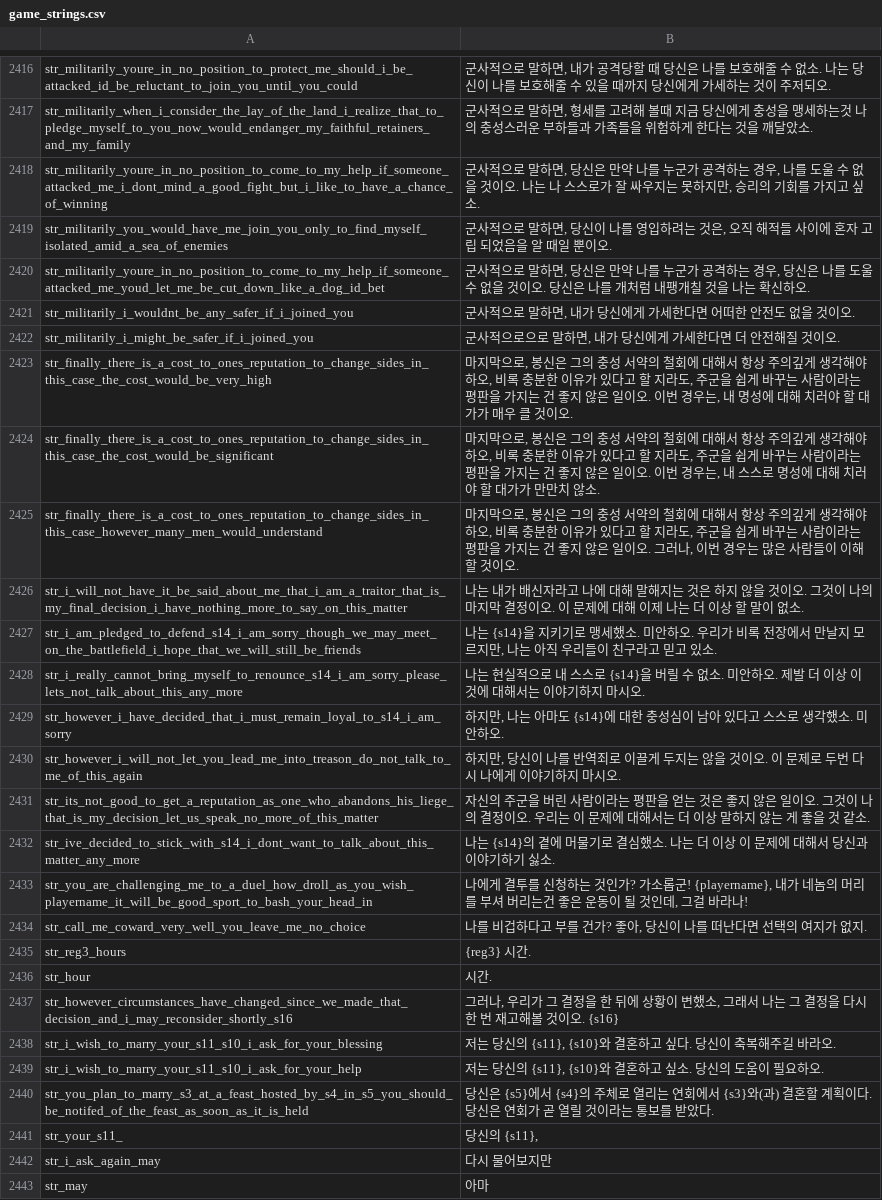
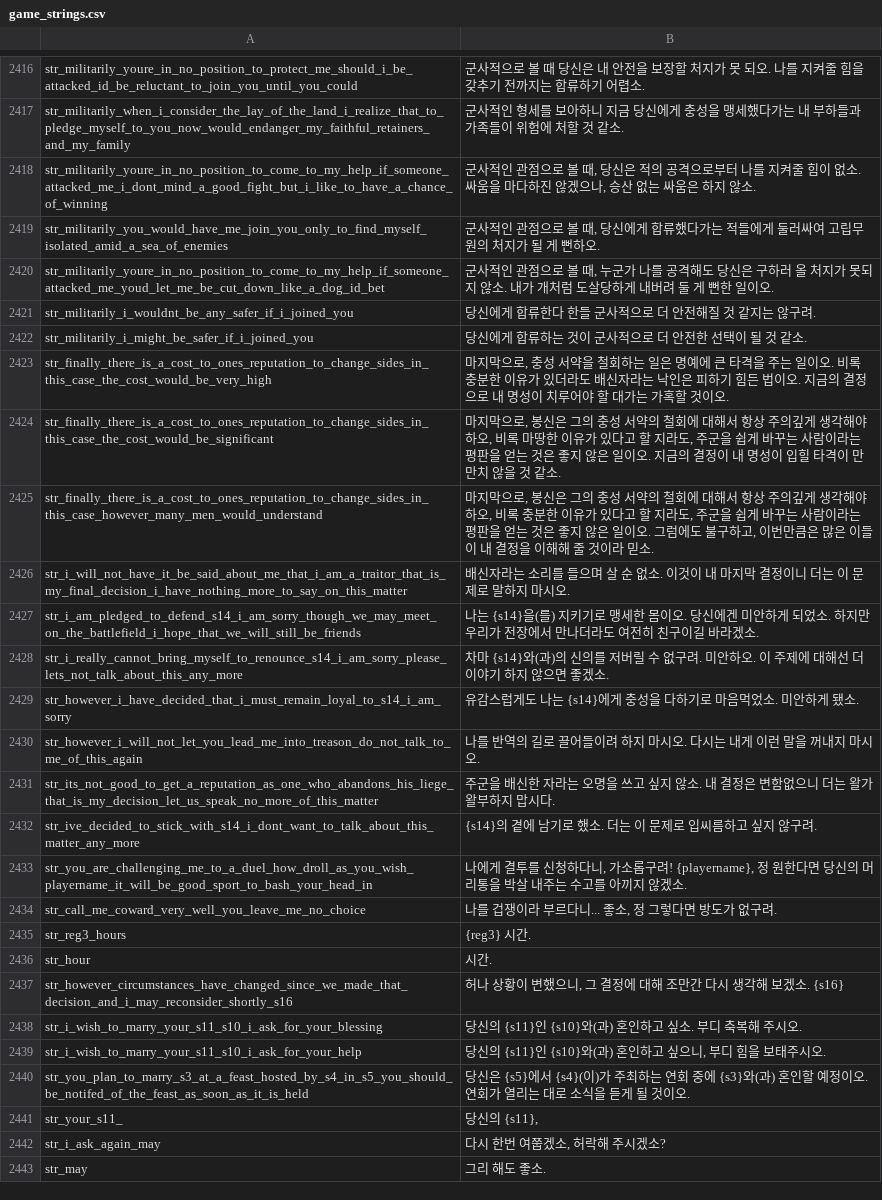
Before and after one commit to 21garam/MB_VikingConquest_R_Korean, a CSV file: languages/en/game_strings.csv, drawn as a sheet; only a part is shown, gaps mark what is left out; the diff covers the shown part only; the diff names each change by its address in the sheet, - before the commit and + after, or states it on an @@ line.

```diff
--- a/languages/en/game_strings.csv
+++ b/languages/en/game_strings.csv
-B2416: …적으로 말하면, 내가 공격당할 때 당신은 나를 보호해줄 수 없소. 나는 당신이 나를 보호해줄 수 있을 때까지 당신에게 가세하는 것이 주저되오.
+B2416: …적으로 볼 때 당신은 내 안전을 보장할 처지가 못 되오. 나를 지켜줄 힘을 갖추기 전까지는 합류하기 어렵소.
-B2417: 군사적으로 말하면, 형세를 고려해 볼때 지금 당신에게 충성을 맹세하는것 나의 충성스러운 부하들과 가족들을 위험하게 한다는 것을 깨달았소.
+B2417: 군사적인 형세를 보아하니 지금 당신에게 충성을 맹세했다가는 내 부하들과 가족들이 위험에 처할 것 같소.
-B2418: 군사적으로 말하면, 당신은 만약 나를 누군가 공격하는 경우, 나를 도울 수 없을 것이오. 나는 나 스스로가 잘 싸우지는 못하지만, 승리의 기회를 가지고 싶소.
+B2418: 군사적인 관점으로 볼 때, 당신은 적의 공격으로부터 나를 지켜줄 힘이 없소. 싸움을 마다하진 않겠으나, 승산 없는 싸움은 하지 않소.
-B2419: 군사적으로 말하면, 당신이 나를 영입하려는 것은, 오직 해적들 사이에 혼자 고립 되었음을 알 때일 뿐이오.
+B2419: 군사적인 관점으로 볼 때, 당신에게 합류했다가는 적들에게 둘러싸여 고립무원의 처지가 될 게 뻔하오.
-B2420: 군사적으로 말하면, 당신은 만약 나를 누군가 공격하는 경우, 당신은 나를 도울 수 없을 것이오. 당신은 나를 개처럼 내팽개칠 것을 나는 확신하오.
+B2420: 군사적인 관점으로 볼 때, 누군가 나를 공격해도 당신은 구하러 올 처지가 못되지 않소. 내가 개처럼 도살당하게 내버려 둘 게 뻔한 일이오.
-B2421: 군사적으로 말하면, 내가 당신에게 가세한다면 어떠한 안전도 없을 것이오.
+B2421: 당신에게 합류한다 한들 군사적으로 더 안전해질 것 같지는 않구려.
-B2422: 군사적으로으로 말하면, 내가 당신에게 가세한다면 더 안전해질 것이오.
+B2422: 당신에게 합류하는 것이 군사적으로 더 안전한 선택이 될 것 같소.
-B2423: …막으로, 봉신은 그의 충성 서약의 철회에 대해서 항상 주의깊게 생각해야 하오, 비록 충분한 이유가 있다고 할 지라도, 주군을 쉽게 바꾸는 사람이라는 평판을 가지는 건 좋지 않은 일이오. 이번 경우는, 내 명성에 대해 치러야 할 대가가 매우 클 것이오…
+B2423: …막으로, 충성 서약을 철회하는 일은 명예에 큰 타격을 주는 일이오. 비록 충분한 이유가 있더라도 배신자라는 낙인은 피하기 힘든 법이오. 지금의 결정으로 내 명성이 치루어야 할 대가는 가혹할 것이오…
-B2424: …, 비록 충분한 이유가 있다고 할 지라도, 주군을 쉽게 바꾸는 사람이라는 평판을 가지는 건 좋지 않은 일이오. 이번 경우는, 내 스스로 명성에 대해 치러야 할 대가가 만만치 않소.
+B2424: …, 비록 마땅한 이유가 있다고 할 지라도, 주군을 쉽게 바꾸는 사람이라는 평판을 얻는 것은 좋지 않은 일이오. 지금의 결정이 내 명성이 입힐 타격이 만만치 않을 것 같소.
-B2425: …평판을 가지는 건 좋지 않은 일이오. 그러나, 이번 경우는 많은 사람들이 이해할 것이오.
+B2425: …평판을 얻는 것은 좋지 않은 일이오. 그럼에도 불구하고, 이번만큼은 많은 이들이 내 결정을 이해해 줄 것이라 믿소.
-B2426: 나는 내가 배신자라고 나에 대해 말해지는 것은 하지 않을 것이오. 그것이 나의 마지막 결정이오. 이 문제에 대해 이제 나는 더 이상 할 말이 없소.
+B2426: 배신자라는 소리를 들으며 살 순 없소. 이것이 내 마지막 결정이니 더는 이 문제로 말하지 마시오.
-B2427: …는 {s14}을 지키기로 맹세했소. 미안하오. 우리가 비록 전장에서 만날지 모르지만, 나는 아직 우리들이 친구라고 믿고 있소.
+B2427: …는 {s14}을(를) 지키기로 맹세한 몸이오. 당신에겐 미안하게 되었소. 하지만 우리가 전장에서 만나더라도 여전히 친구이길 바라겠소.
-B2428: 나는 현실적으로 내 스스로 {s14}을 버릴 수 없소. 미안하오. 제발 더 이상 이 것에 대해서는 이야기하지 마시오.
+B2428: 차마 {s14}와(과)의 신의를 저버릴 수 없구려. 미안하오. 이 주제에 대해선 더 이야기 하지 않으면 좋겠소.
-B2429: 하지만, 나는 아마도 {s14}에 대한 충성심이 남아 있다고 스스로 생각했소. 미안하오.
+B2429: 유감스럽게도 나는 {s14}에게 충성을 다하기로 마음먹었소. 미안하게 됐소.
-B2430: 하지만, 당신이 나를 반역죄로 이끌게 두지는 않을 것이오. 이 문제로 두번 다시 나에게 이야기하지 마시…
+B2430: 나를 반역의 길로 끌어들이려 하지 마시오. 다시는 내게 이런 말을 꺼내지 마시…
-B2431: 자신의 주군을 버린 사람이라는 평판을 얻는 것은 좋지 않은 일이오. 그것이 나의 결정이오. 우리는 이 문제에 대해서는 더 이상 말하지 않는 게 좋을 것 같소.
+B2431: 주군을 배신한 자라는 오명을 쓰고 싶지 않소. 내 결정은 변함없으니 더는 왈가왈부하지 맙시다.
-B2432: 나는 {s14}의 곁에 머물기로 결심했소. 나는 더 이상 이 문제에 대해서 당신과 이야기하기 싫소.
+B2432: {s14}의 곁에 남기로 했소. 더는 이 문제로 입씨름하고 싶지 않구려.
-B2433: …신청하는 것인가? 가소롭군! {playername}, 내가 네놈의 머리를 부셔 버리는건 좋은 운동이 될 것인데, 그걸 바라나!
+B2433: …신청하다니, 가소롭구려! {playername}, 정 원한다면 당신의 머리통을 박살 내주는 수고를 아끼지 않겠소.
-B2434: 나를 비겁하다고 부를 건가? 좋아, 당신이 나를 떠난다면 선택의 여지가 없지.
+B2434: 나를 겁쟁이라 부르다니... 좋소, 정 그렇다면 방도가 없구려.
-B2437: 그러나, 우리가 그 결정을 한 뒤에 상황이 변했소, 그래서 나는 그 결정을 다시 한 번 재고해볼 것이오. {s16}
+B2437: 허나 상황이 변했으니, 그 결정에 대해 조만간 다시 생각해 보겠소. {s16}
-B2438: 저는 당신의 {s11}, {s10}와 결혼하고 싶다. 당신이 축복해주길 바라오.
+B2438: 당신의 {s11}인 {s10}와(과) 혼인하고 싶소. 부디 축복해 주시오.
-B2439: 저는 당신의 {s11}, {s10}와 결혼하고 싶소. 당신의 도움이 필요하오.
+B2439: 당신의 {s11}인 {s10}와(과) 혼인하고 싶으니, 부디 힘을 보태주시오.
-B2440: …{s5}에서 {s4}의 주체로 열리는 연회에서 {s3}와(과) 결혼할 계획이다. 당신은 연회가 곧 열릴 것이라는 통보를 받았다.
+B2440: …{s5}에서 {s4}(이)가 주최하는 연회 중에 {s3}와(과) 혼인할 예정이오. 연회가 열리는 대로 소식을 듣게 될 것이오.
-B2442: 다시 물어보지만
+B2442: 다시 한번 여쭙겠소, 허락해 주시겠소?
-B2443: 아마
+B2443: 그리 해도 좋소.
```
Also changed, not shown: 149 edited cells elsewhere in this file.
